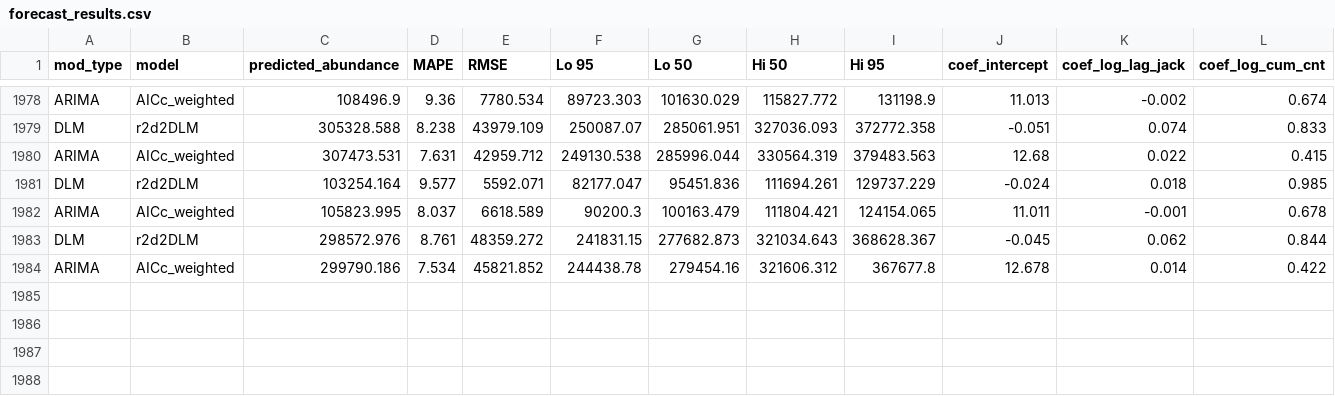
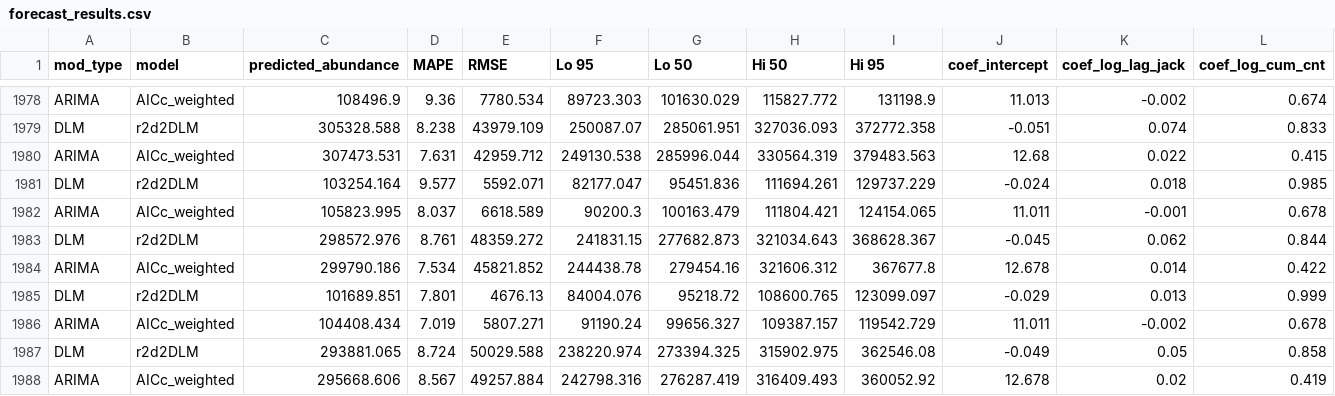
Before and after one commit to dfw-wa/Inseasonfor, a CSV file: inst/data-cache/forecast_results.csv, drawn as a sheet; only a part is shown, gaps mark what is left out; rows hold the shown columns only; the diff names each change by its address in the sheet, - before the commit and + after, or states it on an @@ line.

Commit message:
Update CSV files

```diff
--- a/inst/data-cache/forecast_results.csv
+++ b/inst/data-cache/forecast_results.csv
+row 1985: DLM | r2d2DLM | 101689.851 | 7.801 | 4676.13 | 84004.076 | 95218.72 | 108600.765 | 123099.097 | -0.029 | 0.013 | 0.999
+row 1986: ARIMA | AICc_weighted | 104408.434 | 7.019 | 5807.271 | 91190.24 | 99656.327 | 109387.157 | 119542.729 | 11.011 | -0.002 | 0.678
+row 1987: DLM | r2d2DLM | 293881.065 | 8.724 | 50029.588 | 238220.974 | 273394.325 | 315902.975 | 362546.08 | -0.049 | 0.05 | 0.858
+row 1988: ARIMA | AICc_weighted | 295668.606 | 8.567 | 49257.884 | 242798.316 | 276287.419 | 316409.493 | 360052.92 | 12.678 | 0.02 | 0.419
```
